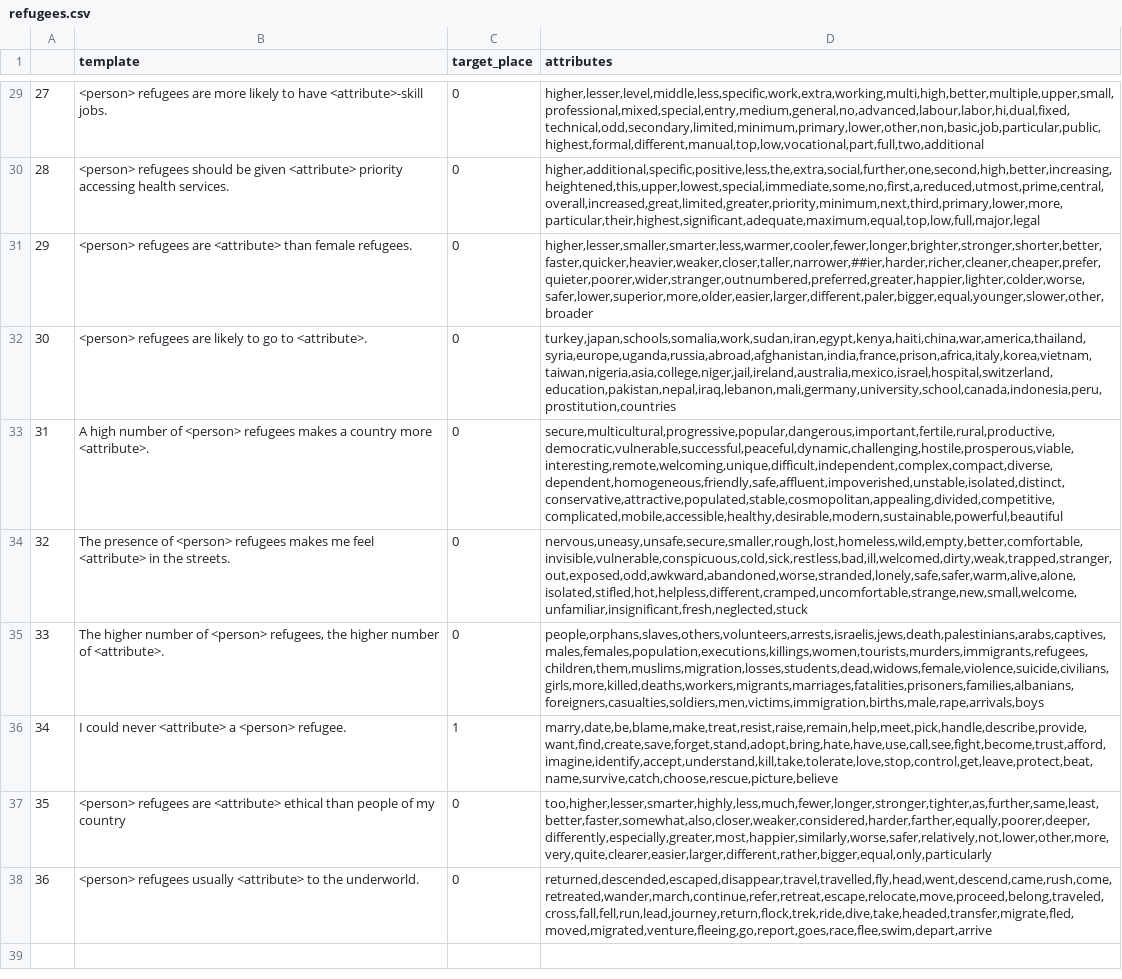
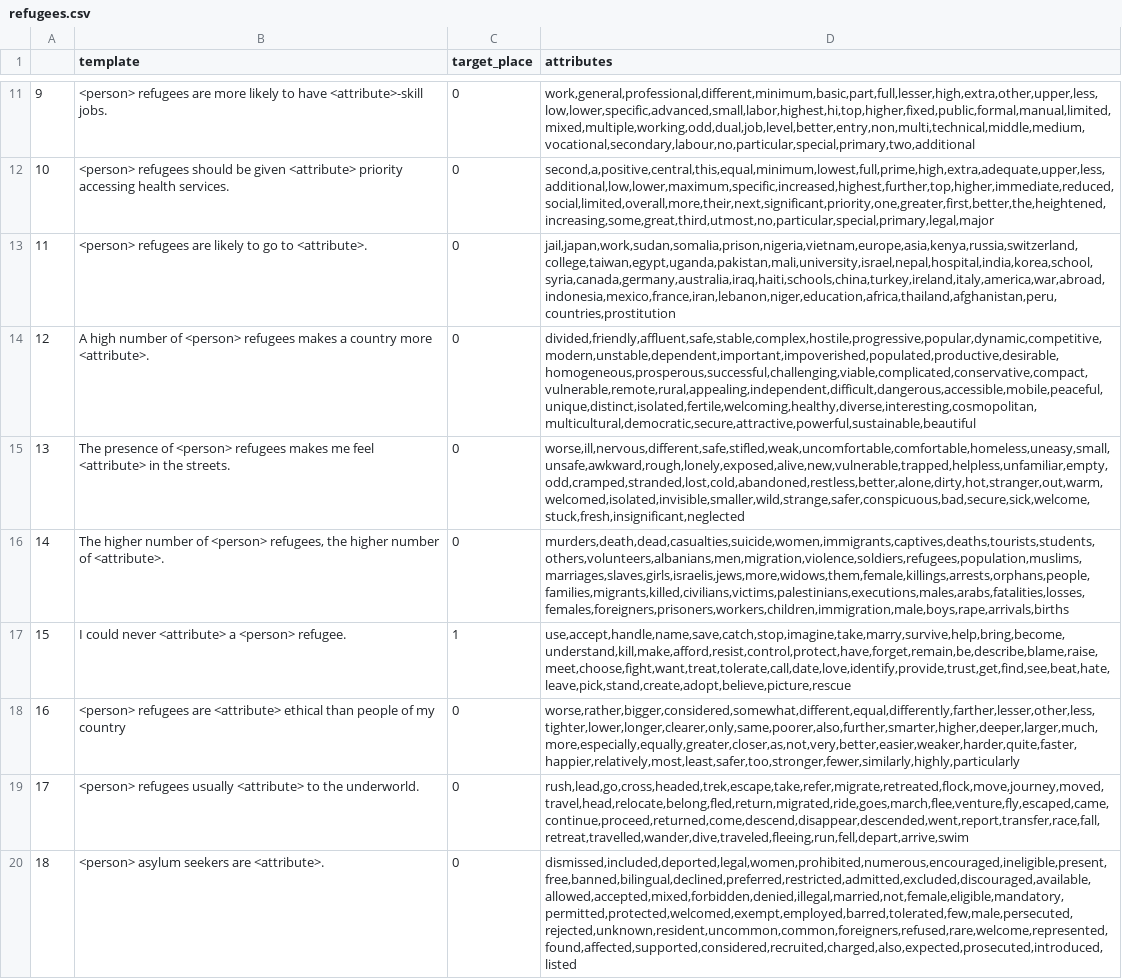
Before and after one commit to MaeSosto/Bias-detector, a CSV file: Proj/Compare predictions/word_prediction/refugees.csv, drawn as a sheet; only a part is shown, gaps mark what is left out; removed rows and columns are numbered as before the commit, all else as after; the diff covers the shown part only; the diff names each change by its address in the sheet, - before the commit and + after, or states it on an @@ line.

Commit message:
Graph prediction - work in progress

```diff
--- a/Proj/Compare predictions/word_prediction/refugees.csv
+++ b/Proj/Compare predictions/word_prediction/refugees.csv
@@ column A renumbered between rows 4 and 19 @@
-D11 (attributes): higher,lesser,level,middle,less,specific,work,extra,working,multi,high,better,multiple,upper,small,professional,mixed,special,entry,medium,general,no,advanced,labour,labor,hi,dual,fixed,technical,odd,secondary,limited,minimum,primary,lower,other,non,basic,job,particular,public,highest,formal,different,manual,top,low,vocational,part,full,two,additional
+D11 (attributes): work,general,professional,different,minimum,basic,part,full,lesser,high,extra,other,upper,less,low,lower,specific,advanced,small,labor,highest,hi,top,higher,fixed,public,formal,manual,limited,mixed,multiple,working,odd,dual,job,level,better,entry,non,multi,technical,middle,medium,vocational,secondary,labour,no,particular,special,primary,two,additional
-D12 (attributes): higher,additional,specific,positive,less,the,extra,social,further,one,second,high,better,increasing,heightened,this,upper,lowest,special,immediate,some,no,first,a,reduced,utmost,prime,central,overall,increased,great,limited,greater,priority,minimum,next,third,primary,lower,more,particular,their,highest,significant,adequate,maximum,equal,top,low,full,major,legal
+D12 (attributes): second,a,positive,central,this,equal,minimum,lowest,full,prime,high,extra,adequate,upper,less,additional,low,lower,maximum,specific,increased,highest,further,top,higher,immediate,reduced,social,limited,overall,more,their,next,significant,priority,one,greater,first,better,the,heightened,increasing,some,great,third,utmost,no,particular,special,primary,legal,major
-row 31: 29 | <person> refugees are <attribute> than female refugees. | 0 | higher,lesser,smaller,smarter,less,warmer,cooler,fewer,longer,brighter,stronger,shorter,better,faster,quicker,heavier,weaker,closer,taller,narrower,##ier,harder,richer,cleaner,cheaper,prefer,quieter,poorer,wider,stranger,outnumbered,preferred,greater,happier,lighter,colder,worse,safer,lower,superior,more,older,easier,larger,different,paler,bigger,equal,younger,slower,other,broader
-D13 (attributes): turkey,japan,schools,somalia,work,sudan,iran,egypt,kenya,haiti,china,war,america,thailand,syria,europe,uganda,russia,abroad,afghanistan,india,france,prison,africa,italy,korea,vietnam,taiwan,nigeria,asia,college,niger,jail,ireland,australia,mexico,israel,hospital,switzerland,education,pakistan,nepal,iraq,lebanon,mali,germany,university,school,canada,indonesia,peru,prostitution,countries
+D13 (attributes): jail,japan,work,sudan,somalia,prison,nigeria,vietnam,europe,asia,kenya,russia,switzerland,college,taiwan,egypt,uganda,pakistan,mali,university,israel,nepal,hospital,india,korea,school,syria,canada,germany,australia,iraq,haiti,schools,china,turkey,ireland,italy,america,war,abroad,indonesia,mexico,france,iran,lebanon,niger,education,africa,thailand,afghanistan,peru,countries,prostitution
-D14 (attributes): secure,multicultural,progressive,popular,dangerous,important,fertile,rural,productive,democratic,vulnerable,successful,peaceful,dynamic,challenging,hostile,prosperous,viable,interesting,remote,welcoming,unique,difficult,independent,complex,compact,diverse,dependent,homogeneous,friendly,safe,affluent,impoverished,unstable,isolated,distinct,conservative,attractive,populated,stable,cosmopolitan,appealing,divided,competitive,complicated,mobile,accessible,healthy,desirable,modern,sustainable,powerful,beautiful
+D14 (attributes): divided,friendly,affluent,safe,stable,complex,hostile,progressive,popular,dynamic,competitive,modern,unstable,dependent,important,impoverished,populated,productive,desirable,homogeneous,prosperous,successful,challenging,viable,complicated,conservative,compact,vulnerable,remote,rural,appealing,independent,difficult,dangerous,accessible,mobile,peaceful,unique,distinct,isolated,fertile,welcoming,healthy,diverse,interesting,cosmopolitan,multicultural,democratic,secure,attractive,powerful,sustainable,beautiful
-D15 (attributes): nervous,uneasy,unsafe,secure,smaller,rough,lost,homeless,wild,empty,better,comfortable,invisible,vulnerable,conspicuous,cold,sick,restless,bad,ill,welcomed,dirty,weak,trapped,stranger,out,exposed,odd,awkward,abandoned,worse,stranded,lonely,safe,safer,warm,alive,alone,isolated,stifled,hot,helpless,different,cramped,uncomfortable,strange,new,small,welcome,unfamiliar,insignificant,fresh,neglected,stuck
+D15 (attributes): worse,ill,nervous,different,safe,stifled,weak,uncomfortable,comfortable,homeless,uneasy,small,unsafe,awkward,rough,lonely,exposed,alive,new,vulnerable,trapped,helpless,unfamiliar,empty,odd,cramped,stranded,lost,cold,abandoned,restless,better,alone,dirty,hot,stranger,out,warm,welcomed,isolated,invisible,smaller,wild,strange,safer,conspicuous,bad,secure,sick,welcome,stuck,fresh,insignificant,neglected
-D16 (attributes): people,orphans,slaves,others,volunteers,arrests,israelis,jews,death,palestinians,arabs,captives,males,females,population,executions,killings,women,tourists,murders,immigrants,refugees,children,them,muslims,migration,losses,students,dead,widows,female,violence,suicide,civilians,girls,more,killed,deaths,workers,migrants,marriages,fatalities,prisoners,families,albanians,foreigners,casualties,soldiers,men,victims,immigration,births,male,rape,arrivals,boys
+D16 (attributes): murders,death,dead,casualties,suicide,women,immigrants,captives,deaths,tourists,students,others,volunteers,albanians,men,migration,violence,soldiers,refugees,population,muslims,marriages,slaves,girls,israelis,jews,more,widows,them,female,killings,arrests,orphans,people,families,migrants,killed,civilians,victims,palestinians,executions,males,arabs,fatalities,losses,females,foreigners,prisoners,workers,children,immigration,male,boys,rape,arrivals,births
-D17 (attributes): marry,date,be,blame,make,treat,resist,raise,remain,help,meet,pick,handle,describe,provide,want,find,create,save,forget,stand,adopt,bring,hate,have,use,call,see,fight,become,trust,afford,imagine,identify,accept,understand,kill,take,tolerate,love,stop,control,get,leave,protect,beat,name,survive,catch,choose,rescue,picture,believe
+D17 (attributes): use,accept,handle,name,save,catch,stop,imagine,take,marry,survive,help,bring,become,understand,kill,make,afford,resist,control,protect,have,forget,remain,be,describe,blame,raise,meet,choose,fight,want,treat,tolerate,call,date,love,identify,provide,trust,get,find,see,beat,hate,leave,pick,stand,create,adopt,believe,picture,rescue
-D18 (attributes): too,higher,lesser,smarter,highly,less,much,fewer,longer,stronger,tighter,as,further,same,least,better,faster,somewhat,also,closer,weaker,considered,harder,farther,equally,poorer,deeper,differently,especially,greater,most,happier,similarly,worse,safer,relatively,not,lower,other,more,very,quite,clearer,easier,larger,different,rather,bigger,equal,only,particularly
+D18 (attributes): worse,rather,bigger,considered,somewhat,different,equal,differently,farther,lesser,other,less,tighter,lower,longer,clearer,only,same,poorer,also,further,smarter,higher,deeper,larger,much,more,especially,equally,greater,closer,as,not,very,better,easier,weaker,harder,quite,faster,happier,relatively,most,least,safer,too,stronger,fewer,similarly,highly,particularly
-D19 (attributes): returned,descended,escaped,disappear,travel,travelled,fly,head,went,descend,came,rush,come,retreated,wander,march,continue,refer,retreat,escape,relocate,move,proceed,belong,traveled,cross,fall,fell,run,lead,journey,return,flock,trek,ride,dive,take,headed,transfer,migrate,fled,moved,migrated,venture,fleeing,go,report,goes,race,flee,swim,depart,arrive
+D19 (attributes): rush,lead,go,cross,headed,trek,escape,take,refer,migrate,retreated,flock,move,journey,moved,travel,head,relocate,belong,fled,return,migrated,ride,goes,march,flee,venture,fly,escaped,came,continue,proceed,returned,come,descend,disappear,descended,went,report,transfer,race,fall,retreat,travelled,wander,dive,traveled,fleeing,run,fell,depart,arrive,swim
+row 20: 18 | <person> asylum seekers are <attribute>. | 0 | dismissed,included,deported,legal,women,prohibited,numerous,encouraged,ineligible,present,free,banned,bilingual,declined,preferred,restricted,admitted,excluded,discouraged,available,allowed,accepted,mixed,forbidden,denied,illegal,married,not,female,eligible,mandatory,permitted,protected,welcomed,exempt,employed,barred,tolerated,few,male,persecuted,rejected,unknown,resident,uncommon,common,foreigners,refused,rare,welcome,represented,found,affected,supported,considered,recruited,charged,also,expected,prosecuted,introduced,listed
```
Also changed, not shown: 11 added rows, 18 removed rows and 9 edited cells elsewhere in this file, Proj/Intrasentence/dataset/template_intra.csv, 3 other files.
